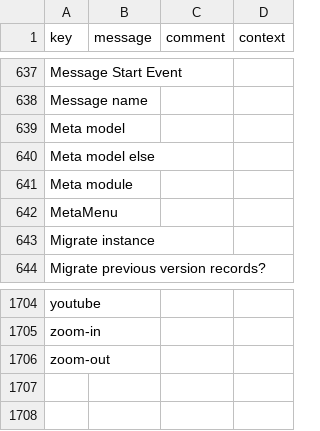
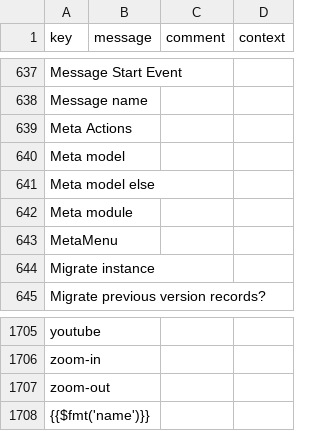
Before and after one commit to axelor/axelor-studio, a CSV file: src/main/resources/i18n/messages.csv, drawn as a sheet; only a part is shown, gaps mark what is left out; the diff names each change by its address in the sheet, - before the commit and + after, or states it on an @@ line.

Commit message:
Merge branch 'feat/rm99334-allow-add-app-to-meta-action' into 'main'

```diff
--- a/src/main/resources/i18n/messages.csv
+++ b/src/main/resources/i18n/messages.csv
+row 639: Meta Actions
+row 1708: {{$fmt('name')}}
```
Also changed, not shown: src/main/resources/i18n/messages_en.csv, src/main/resources/i18n/messages_fr.csv, 8 other files.
